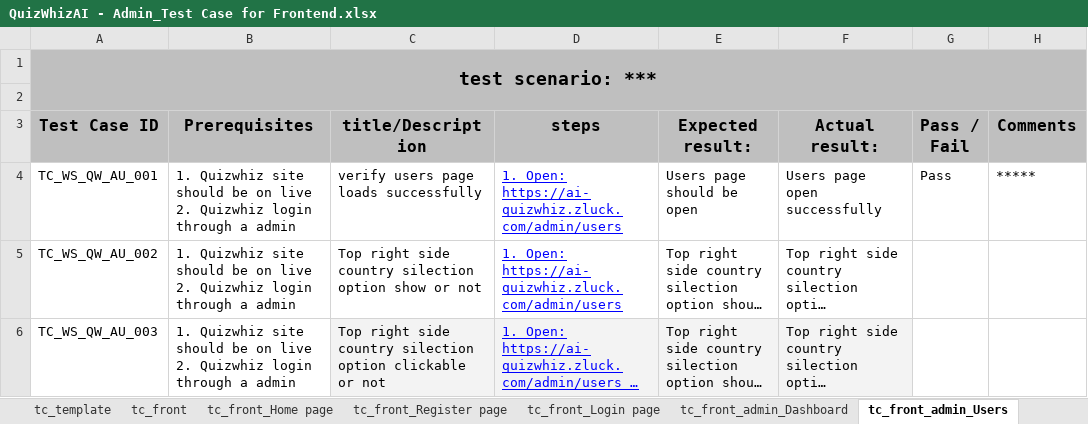
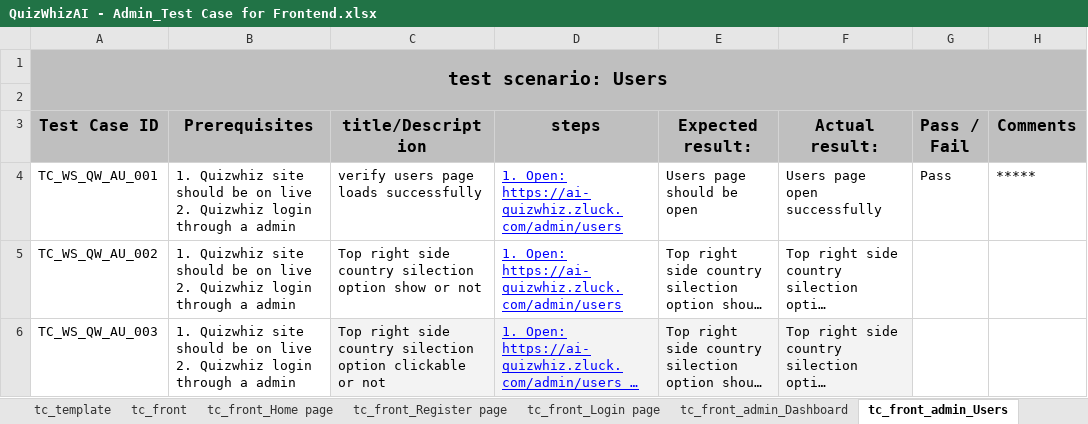
Before and after one commit to Shafin-Ahmed-201/Quizwhiz_Project_TC, an Excel workbook: QuizWhizAI - Admin_Test Case for Frontend.xlsx, sheet tc_front_admin_Users, drawn as a sheet; only a part is shown; long unchanged cells end in …; values as stored, in another font and other column widths than the file's, no borders; charts and pictures and table styles not drawn; the diff names each change by its address in the sheet, - before the commit and + after, or states it on an @@ line.

```diff
--- a/QuizWhizAI - Admin_Test Case for Frontend.xlsx (sheet tc_front_admin_Users)
+++ b/QuizWhizAI - Admin_Test Case for Frontend.xlsx (sheet tc_front_admin_Users)
-A1 (Test Case ID): test scenario: ***
+A1 (Test Case ID): test scenario: Users
```
Also changed, not shown: sheet tc_front_admin_Currencies, sheet tc_front_admin_Transactions, sheet tc_front_admin_Cash Payments, sheet tc_front_admin_Languages, sheet tc_front_admin_Subscribed Plans, sheet tc_front_admin_Quizzes, 6 more sheets, other sheet tabs, charts or pictures.
